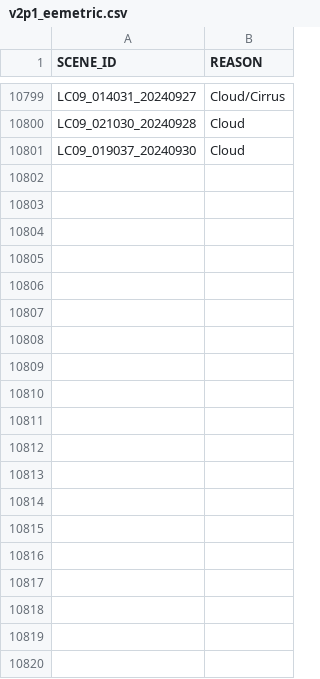
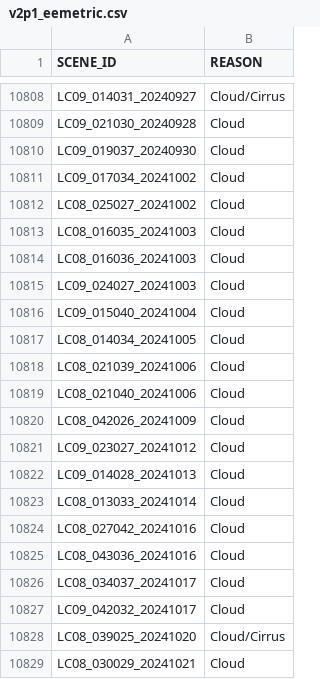
Before and after one commit to cgmorton/scene-skip-list, a CSV file: v2p1_eemetric.csv, drawn as a sheet; only a part is shown, gaps mark what is left out; the diff covers the shown part only.

```diff
--- a/v2p1_eemetric.csv
+++ b/v2p1_eemetric.csv
@@ -10801 +10810,20 @@ LC09_021030_20240928,Cloud
 LC09_019037_20240930,Cloud
+LC09_017034_20241002,Cloud
+LC08_025027_20241002,Cloud
+LC08_016035_20241003,Cloud
+LC08_016036_20241003,Cloud
+LC09_024027_20241003,Cloud
+LC09_015040_20241004,Cloud
+LC08_014034_20241005,Cloud
+LC08_021039_20241006,Cloud
+LC08_021040_20241006,Cloud
+LC08_042026_20241009,Cloud
+LC09_023027_20241012,Cloud
+LC09_014028_20241013,Cloud
+LC08_013033_20241014,Cloud
+LC08_027042_20241016,Cloud
+LC08_043036_20241016,Cloud
+LC08_034037_20241017,Cloud
+LC09_042032_20241017,Cloud
+LC08_039025_20241020,Cloud/Cirrus
+LC08_030029_20241021,Cloud
```
Also changed, not shown: 31 added rows elsewhere in this file, 2 other files.
